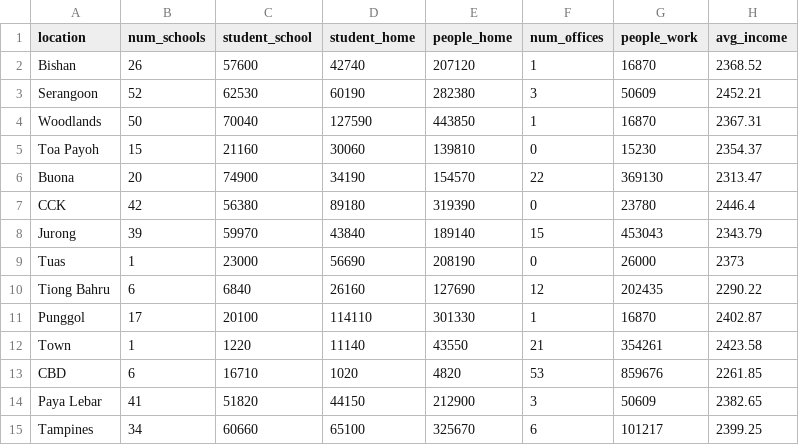
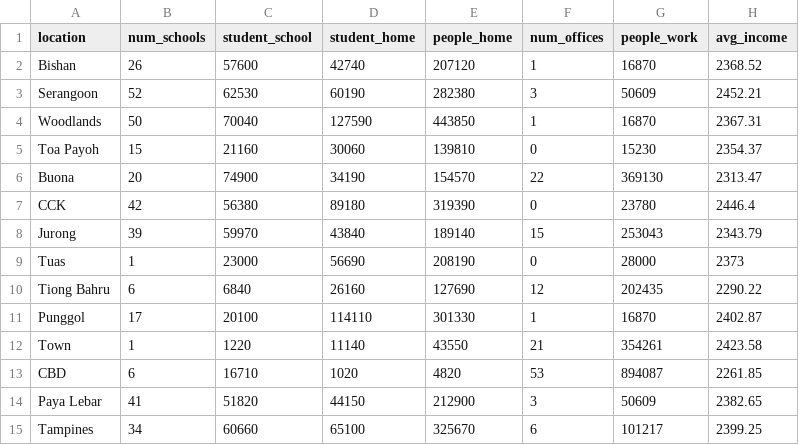
Before and after one commit to reoneo97/transport-abm, a CSV file: data/locations_data.csv, drawn as a sheet.

Commit message:
Update locations_data.csv

```diff
--- a/data/locations_data.csv
+++ b/data/locations_data.csv
@@ -7,4 +7,4 @@ Buona,20,74900,34190,154570,22,369130,2313.47
 CCK,42,56380,89180,319390,0,23780,2446.4
-Jurong,39,59970,43840,189140,15,453043,2343.79
-Tuas,1,23000,56690,208190,0,26000,2373
+Jurong,39,59970,43840,189140,15,253043,2343.79
+Tuas,1,23000,56690,208190,0,28000,2373
 Tiong Bahru,6,6840,26160,127690,12,202435,2290.22
@@ -12,3 +12,3 @@ Punggol,17,20100,114110,301330,1,16870,2402.87
 Town,1,1220,11140,43550,21,354261,2423.58
-CBD,6,16710,1020,4820,53,859676,2261.85
+CBD,6,16710,1020,4820,53,894087,2261.85
 Paya Lebar,41,51820,44150,212900,3,50609,2382.65
```
